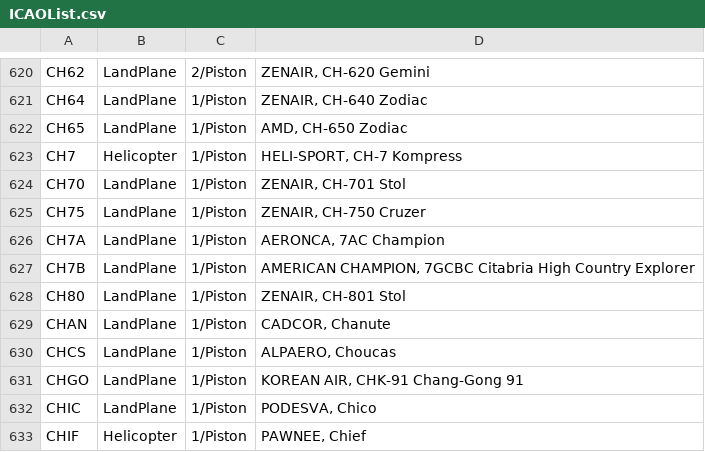
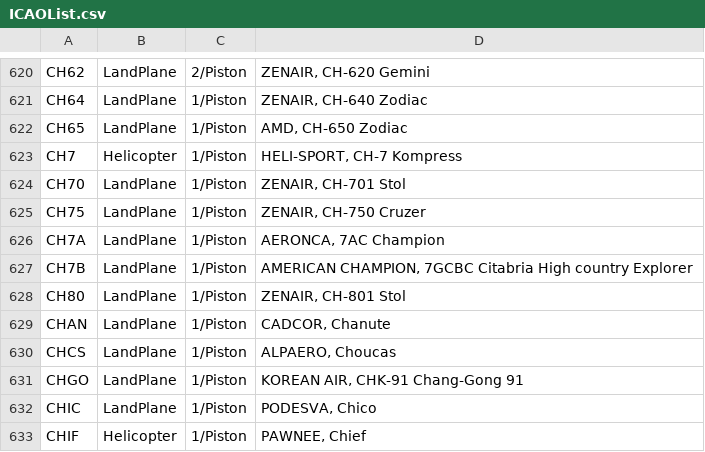
Before and after one commit to micutio/airspottr, a CSV file: data/ICAOList.csv, drawn as a sheet; only a part is shown, gaps mark what is left out.

```diff
--- a/data/ICAOList.csv
+++ b/data/ICAOList.csv
@@ -626,3 +626,3 @@ CH75,LandPlane,1/Piston,"ZENAIR, CH-750 Cruzer"
 CH7A,LandPlane,1/Piston,"AERONCA, 7AC Champion"
-CH7B,LandPlane,1/Piston,"AMERICAN CHAMPION, 7GCBC Citabria High Country Explorer"
+CH7B,LandPlane,1/Piston,"AMERICAN CHAMPION, 7GCBC Citabria High country Explorer"
 CH80,LandPlane,1/Piston,"ZENAIR, CH-801 Stol"
```
Also changed, not shown: data/Airlines.csv, data/RegPrefixList.csv, 9 other files.
